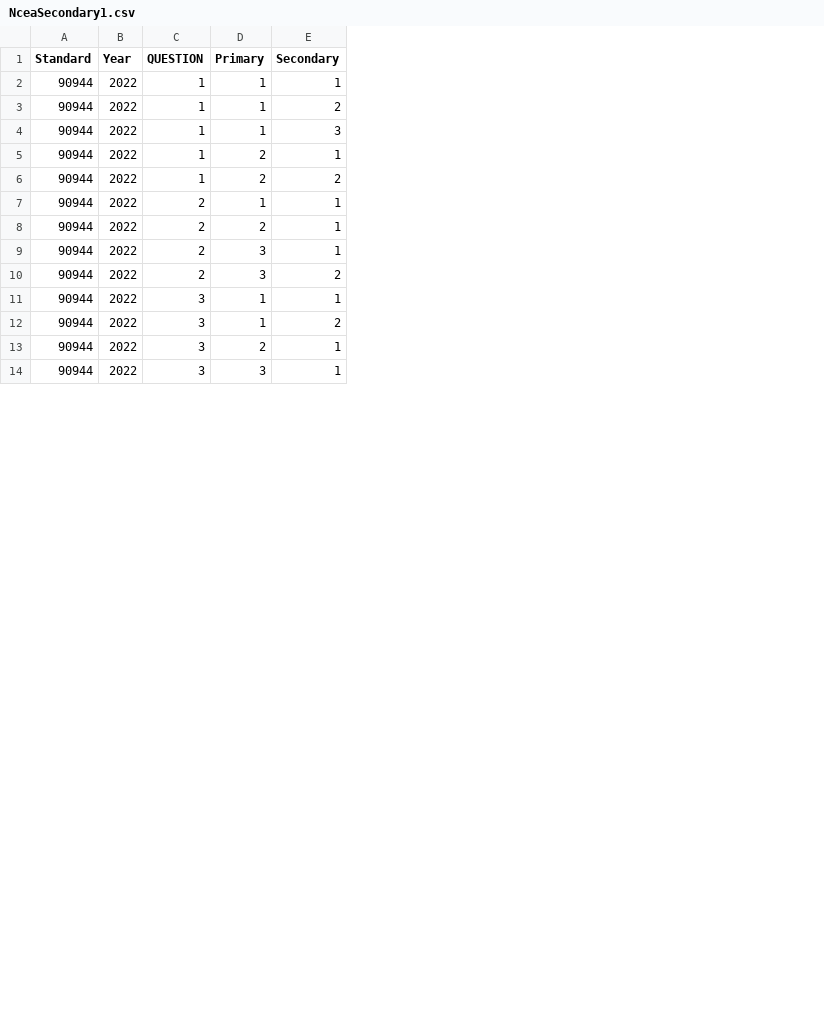
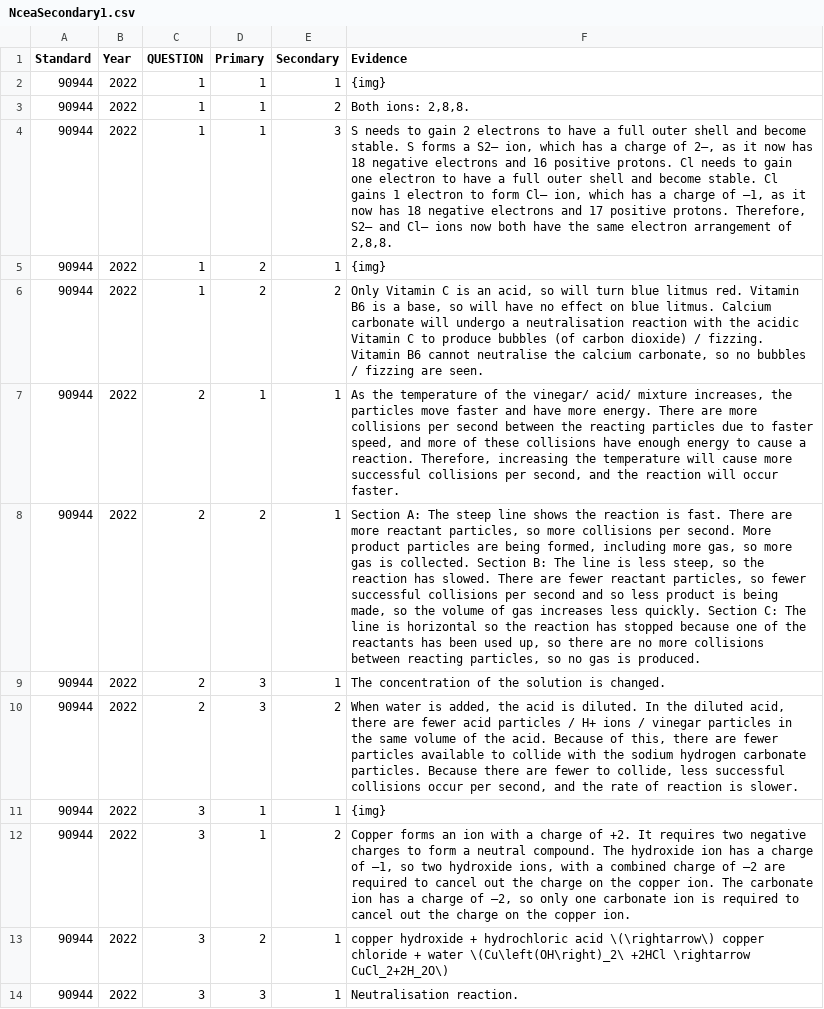
Before and after one commit to angrygoose0/aicerta-0, a CSV file: .csv/NceaSecondary1.csv, drawn as a sheet; only a part is shown; the diff names each change by its address in the sheet, - before the commit and + after, or states it on an @@ line.

```diff
--- a/.csv/NceaSecondary1.csv
+++ b/.csv/NceaSecondary1.csv
+column F (Evidence), rows 2-14: {img} | Both ions: 2,8,8. | S needs to gain 2 electrons to have a full outer shell and become stable. S forms a S2– ion, which has a charge of 2–, as it now has 18 negative electrons and 16 positive protons. Cl needs to gain one electron to have a full outer shell and become stable. Cl gains 1 electron to form Cl– ion, which has a charge of –1, as it now has 18 negative electrons and 17 positive protons. Therefore, S2– and Cl– ions now both have the same electron arrangement of 2,8,8. | {img} | Only Vitamin C is an acid, so will turn blue litmus red. Vitamin B6 is a base, so will have no effect on blue litmus. Calcium carbonate will undergo a neutralisation reaction with the acidic Vitamin C to produce bubbles (of carbon dioxide) / fizzing. Vitamin B6 cannot neutralise the calcium carbonate, so no bubbles / fizzing are seen. | As the temperature of the vinegar/ acid/ mixture increases, the particles move faster and have more energy. There are more collisions per second between the reacting particles due to faster speed, and more of these collisions have enough energy to cause a reaction. Therefore, increasing the temperature will cause more successful collisions per second, and the reaction will occur faster. | Section A: The steep line shows the reaction is fast. There are more reactant particles, so more collisions per second. More product particles are being formed, including more gas, so more gas is collected. Section B: The line is less steep, so the reaction has slowed. There are fewer reactant particles, so fewer successful collisions per second and so less product is being made, so the volume of gas increases less quickly. Section C: The line is horizontal so the reaction has stopped because one of the reactants has been used up, so there are no more collisions between reacting particles, so no gas is produced. | The concentration of the solution is changed. | When water is added, the acid is diluted. In the diluted acid, there are fewer acid particles / H+ ions / vinegar particles in the same volume of the acid. Because of this, there are fewer particles available to collide with the sodium hydrogen carbonate particles. Because there are fewer to collide, less successful collisions occur per second, and the rate of reaction is slower. | {img} | Copper forms an ion with a charge of +2. It requires two negative charges to form a neutral compound. The hydroxide ion has a charge of –1, so two hydroxide ions, with a combined charge of –2 are required to cancel out the charge on the copper ion. The carbonate ion has a charge of –2, so only one carbonate ion is required to cancel out the charge on the copper ion. | copper hydroxide + hydrochloric acid \(\rightarrow\) copper chloride + water \(Cu\left(OH\right)_2\ +2HCl \rightarrow CuCl_2+2H_2O\) | Neutralisation reaction.
```
Also changed, not shown: .csv/AssesmentSchedule3.csv, 30 other files.
